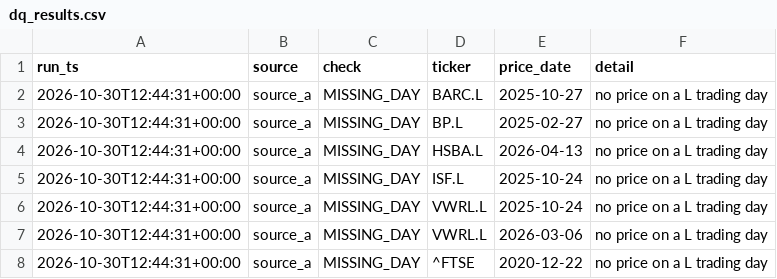
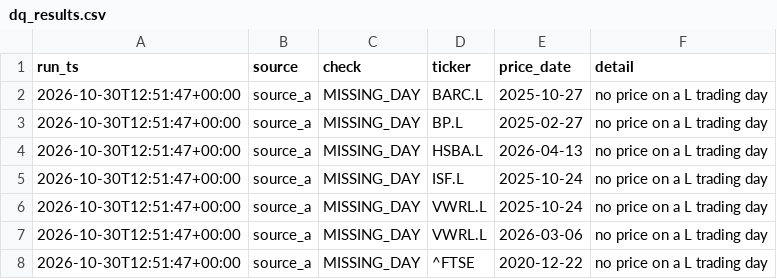
Before and after one commit to ZJA97/fin-data-pipeline, a CSV file: powerbi/data/dq_results.csv, drawn as a sheet.

```diff
--- a/powerbi/data/dq_results.csv
+++ b/powerbi/data/dq_results.csv
@@ -1,8 +1,8 @@
 run_ts,source,check,ticker,price_date,detail
-2026-10-30T12:44:31+00:00,source_a,MISSING_DAY,BARC.L,2025-10-27,no price on a L trading day
-2026-10-30T12:44:31+00:00,source_a,MISSING_DAY,BP.L,2025-02-27,no price on a L trading day
-2026-10-30T12:44:31+00:00,source_a,MISSING_DAY,HSBA.L,2026-04-13,no price on a L trading day
-2026-10-30T12:44:31+00:00,source_a,MISSING_DAY,ISF.L,2025-10-24,no price on a L trading day
-2026-10-30T12:44:31+00:00,source_a,MISSING_DAY,VWRL.L,2025-10-24,no price on a L trading day
-2026-10-30T12:44:31+00:00,source_a,MISSING_DAY,VWRL.L,2026-03-06,no price on a L trading day
-2026-10-30T12:44:31+00:00,source_a,MISSING_DAY,^FTSE,2020-12-22,no price on a L trading day
+2026-10-30T12:51:47+00:00,source_a,MISSING_DAY,BARC.L,2025-10-27,no price on a L trading day
+2026-10-30T12:51:47+00:00,source_a,MISSING_DAY,BP.L,2025-02-27,no price on a L trading day
+2026-10-30T12:51:47+00:00,source_a,MISSING_DAY,HSBA.L,2026-04-13,no price on a L trading day
+2026-10-30T12:51:47+00:00,source_a,MISSING_DAY,ISF.L,2025-10-24,no price on a L trading day
+2026-10-30T12:51:47+00:00,source_a,MISSING_DAY,VWRL.L,2025-10-24,no price on a L trading day
+2026-10-30T12:51:47+00:00,source_a,MISSING_DAY,VWRL.L,2026-03-06,no price on a L trading day
+2026-10-30T12:51:47+00:00,source_a,MISSING_DAY,^FTSE,2020-12-22,no price on a L trading day
```
Also changed, not shown: data/exports/dq_results.csv, data/exports/run_log.csv, 2 other files.
